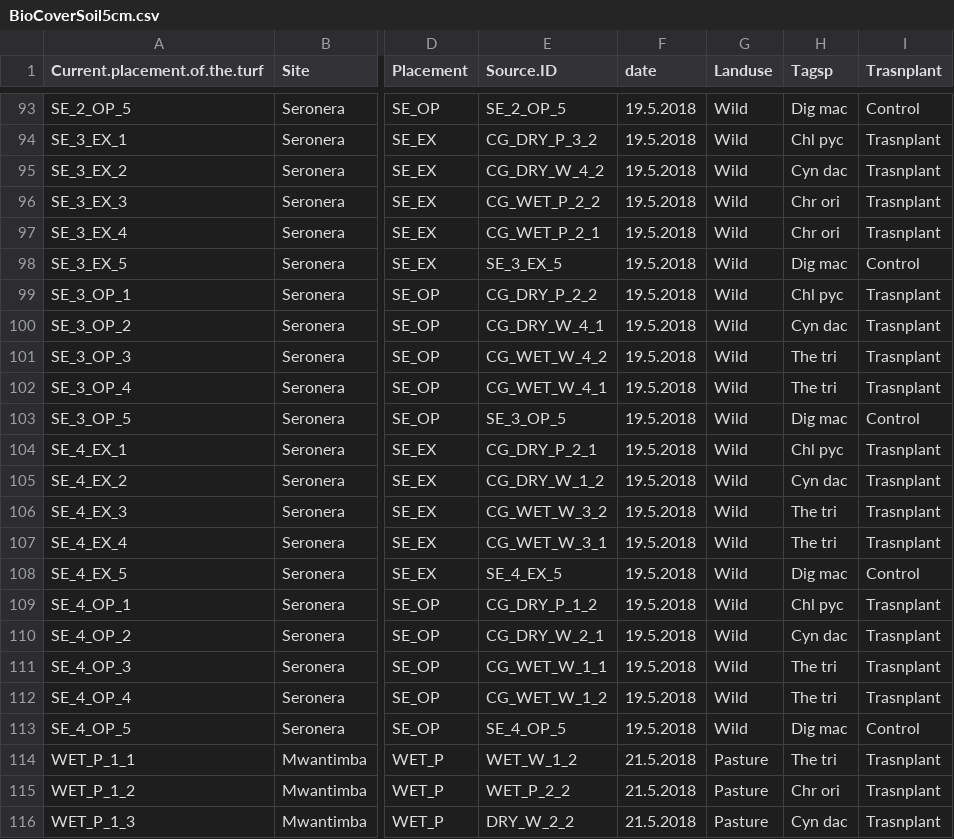
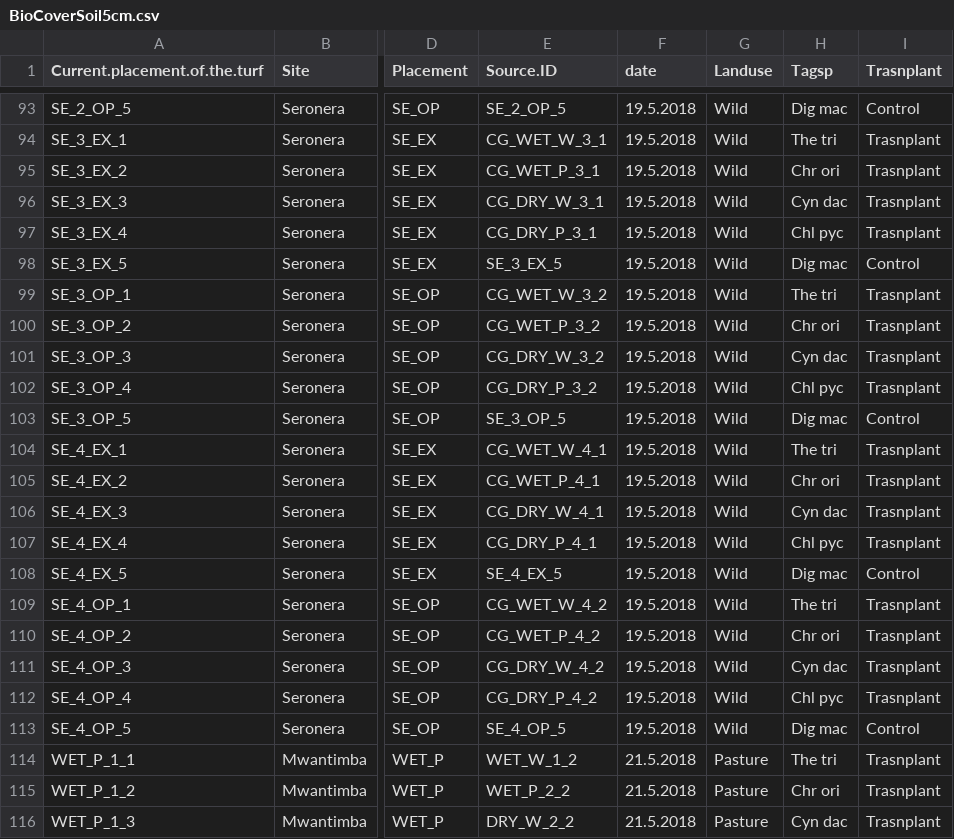
Before and after one commit to JamesDMSpeed/AfricanBioServices-Vegetation-and-soils, a CSV file: Transplant experiment/BioCoverSoil5cm.csv, drawn as a sheet; only a part is shown, gaps mark what is left out; the diff covers the shown part only; the diff names each change by its address in the sheet, - before the commit and + after, or states it on an @@ line.

```diff
--- a/Transplant experiment/BioCoverSoil5cm.csv
+++ b/Transplant experiment/BioCoverSoil5cm.csv
-E94 (Source.ID): CG_DRY_P_3_2
+E94 (Source.ID): CG_WET_W_3_1
-H94 (Tagsp): Chl pyc
+H94 (Tagsp): The tri
-E95 (Source.ID): CG_DRY_W_4_2
+E95 (Source.ID): CG_WET_P_3_1
-H95 (Tagsp): Cyn dac
+H95 (Tagsp): Chr ori
-E96 (Source.ID): CG_WET_P_2_2
+E96 (Source.ID): CG_DRY_W_3_1
-H96 (Tagsp): Chr ori
+H96 (Tagsp): Cyn dac
-E97 (Source.ID): CG_WET_P_2_1
+E97 (Source.ID): CG_DRY_P_3_1
-H97 (Tagsp): Chr ori
+H97 (Tagsp): Chl pyc
-E99 (Source.ID): CG_DRY_P_2_2
+E99 (Source.ID): CG_WET_W_3_2
-H99 (Tagsp): Chl pyc
+H99 (Tagsp): The tri
-E100 (Source.ID): CG_DRY_W_4_1
+E100 (Source.ID): CG_WET_P_3_2
-H100 (Tagsp): Cyn dac
+H100 (Tagsp): Chr ori
-E101 (Source.ID): CG_WET_W_4_2
+E101 (Source.ID): CG_DRY_W_3_2
-H101 (Tagsp): The tri
+H101 (Tagsp): Cyn dac
-E102 (Source.ID): CG_WET_W_4_1
+E102 (Source.ID): CG_DRY_P_3_2
-H102 (Tagsp): The tri
+H102 (Tagsp): Chl pyc
-E104 (Source.ID): CG_DRY_P_2_1
+E104 (Source.ID): CG_WET_W_4_1
-H104 (Tagsp): Chl pyc
+H104 (Tagsp): The tri
-E105 (Source.ID): CG_DRY_W_1_2
+E105 (Source.ID): CG_WET_P_4_1
-H105 (Tagsp): Cyn dac
+H105 (Tagsp): Chr ori
-E106 (Source.ID): CG_WET_W_3_2
+E106 (Source.ID): CG_DRY_W_4_1
-H106 (Tagsp): The tri
+H106 (Tagsp): Cyn dac
-E107 (Source.ID): CG_WET_W_3_1
+E107 (Source.ID): CG_DRY_P_4_1
-H107 (Tagsp): The tri
+H107 (Tagsp): Chl pyc
-E109 (Source.ID): CG_DRY_P_1_2
+E109 (Source.ID): CG_WET_W_4_2
-H109 (Tagsp): Chl pyc
+H109 (Tagsp): The tri
-E110 (Source.ID): CG_DRY_W_2_1
+E110 (Source.ID): CG_WET_P_4_2
-H110 (Tagsp): Cyn dac
+H110 (Tagsp): Chr ori
-E111 (Source.ID): CG_WET_W_1_1
+E111 (Source.ID): CG_DRY_W_4_2
-H111 (Tagsp): The tri
+H111 (Tagsp): Cyn dac
-E112 (Source.ID): CG_WET_W_1_2
+E112 (Source.ID): CG_DRY_P_4_2
-H112 (Tagsp): The tri
+H112 (Tagsp): Chl pyc
```
Also changed, not shown: 49 edited cells elsewhere in this file, 1 other file.
